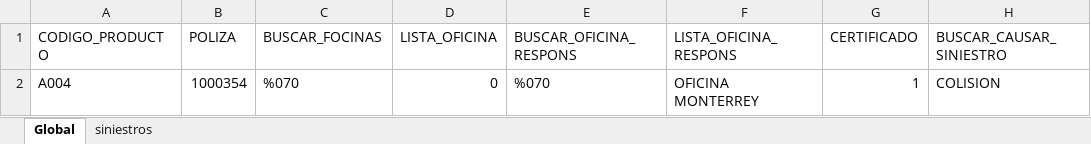
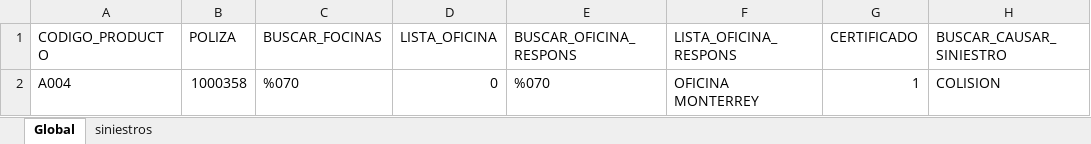
Before and after one commit to RobertoMVUltra/Acsel_AutosA004, an Excel workbook: Components/Siniestros/Default.xlsx, sheet Global, drawn as a sheet; only a part is shown; values as stored, in another font and other column widths than the file's, no borders; the diff names each change by its address in the sheet, - before the commit and + after, or states it on an @@ line.

```diff
--- a/Components/Siniestros/Default.xlsx (sheet Global)
+++ b/Components/Siniestros/Default.xlsx (sheet Global)
-B2 (POLIZA): 1000354
+B2 (POLIZA): 1000358
```
Also changed, not shown: Data/polizas.xlsx, 35 other files.
